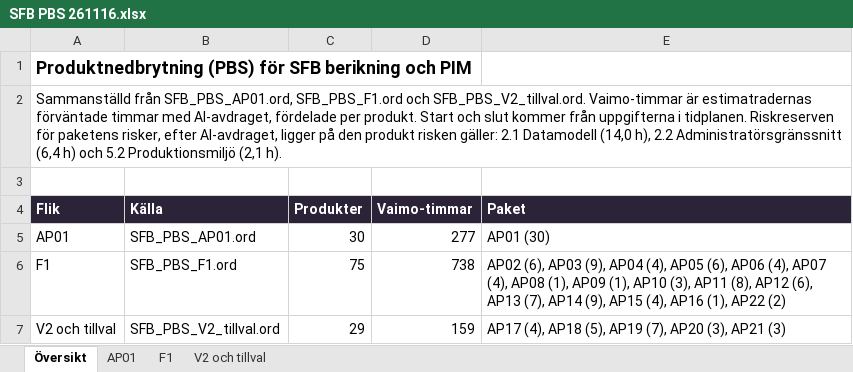
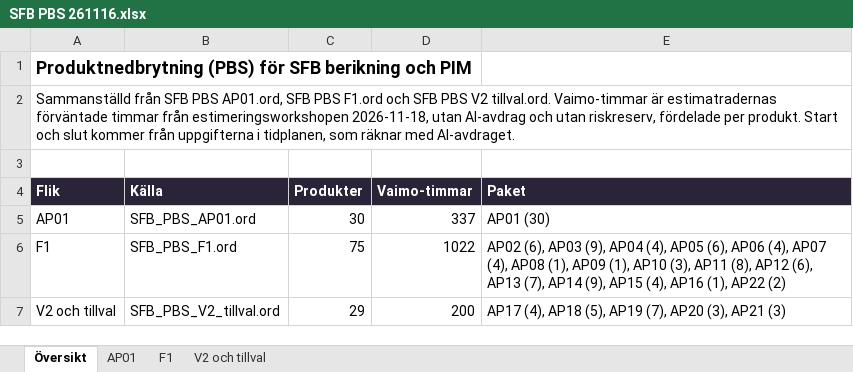
Before and after one commit to psu-vaimo/sfb, an Excel workbook: Offert/SFB PBS 261116.xlsx, sheet Översikt, drawn as a sheet; values as stored, in another font and other column widths than the file's, no borders; the diff names each change by its address in the sheet, - before the commit and + after, or states it on an @@ line.

```diff
--- a/Offert/SFB PBS 261116.xlsx (sheet Översikt)
+++ b/Offert/SFB PBS 261116.xlsx (sheet Översikt)
-A2 (Flik): Sammanställd från SFB_PBS_AP01.ord, SFB_PBS_F1.ord och SFB_PBS_V2_tillval.ord. Vaimo-timmar är estimatradernas förväntade timmar med AI-avdraget, fördelade per produkt. Start och slut kommer från uppgifterna i tidplanen. Riskreserven för paketens risker, efter AI-avdraget, ligger på den produkt risken gäller: 2.1 Datamodell (14,0 h), 2.2 Administratörsgränssnitt (6,4 h) och 5.2 Produktionsmiljö (2,1 h).
+A2 (Flik): Sammanställd från SFB PBS AP01.ord, SFB PBS F1.ord och SFB PBS V2 tillval.ord. Vaimo-timmar är estimatradernas förväntade timmar från estimeringsworkshopen 2026-11-18, utan AI-avdrag och utan riskreserv, fördelade per produkt. Start och slut kommer från uppgifterna i tidplanen, som räknar med AI-avdraget.
-D5 (Vaimo-timmar): 277
+D5 (Vaimo-timmar): 337
-D6 (Vaimo-timmar): 738
+D6 (Vaimo-timmar): 1022
-D7 (Vaimo-timmar): 159
+D7 (Vaimo-timmar): 200
```
Also changed, not shown: sheet F1, sheet V2 och tillval, sheet AP01, Offert/SFB Krav PBS timmar 261117.xlsx, Offert/SFB Kravkatalog Vaimo svar 261116.xlsx, 8 other files.
